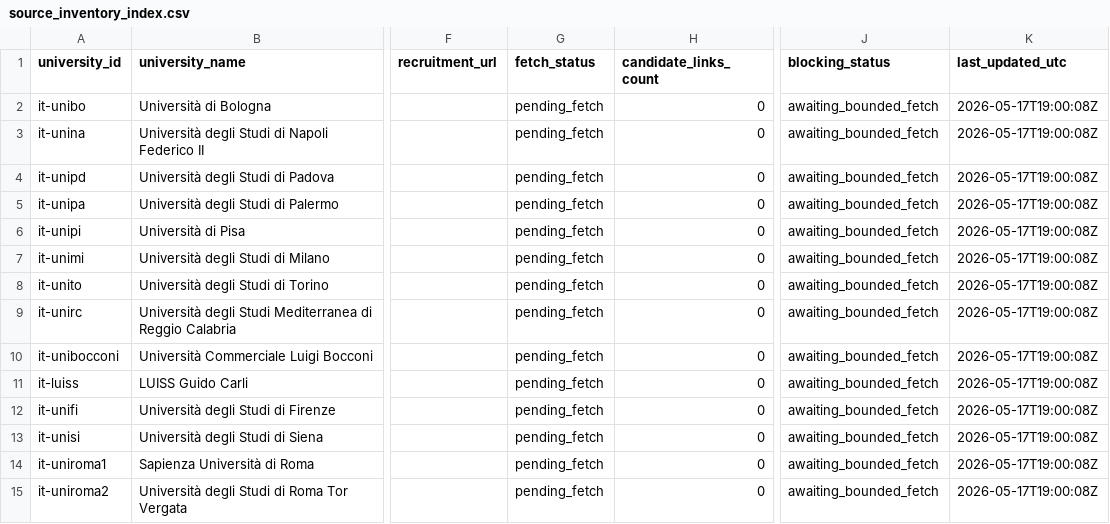
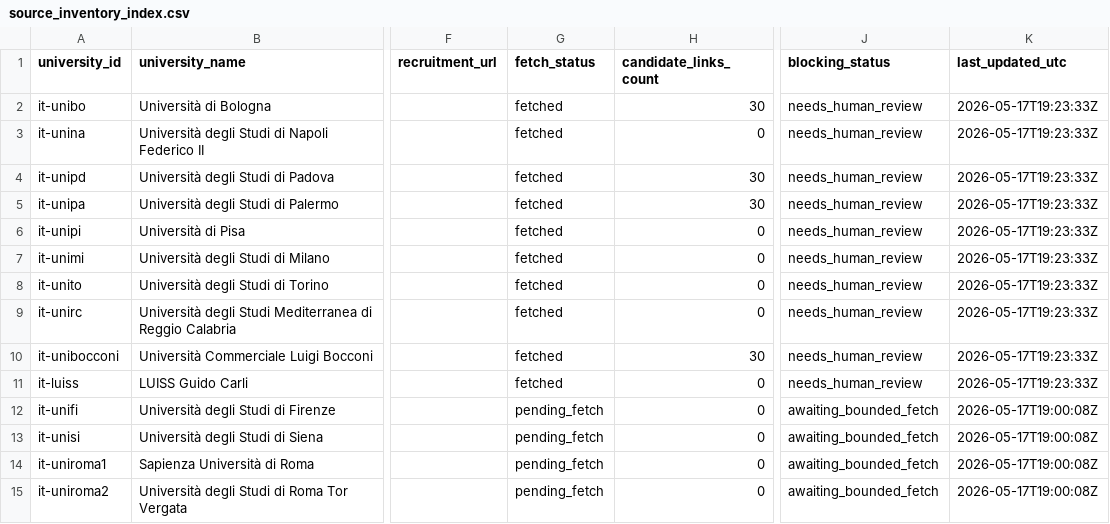
Before and after one commit to colazeta/atlante_dei_concorsi, a CSV file: docs/executions/approved-source-inventories/source_inventory_index.csv, drawn as a sheet; only a part is shown, gaps mark what is left out; the diff names each change by its address in the sheet, - before the commit and + after, or states it on an @@ line.

Commit message:
Populate candidate document links from approved source pages

```diff
--- a/docs/executions/approved-source-inventories/source_inventory_index.csv
+++ b/docs/executions/approved-source-inventories/source_inventory_index.csv
-G2:G11 (fetch_status): pending_fetch
+G2:G11 (fetch_status): fetched
-H2 (candidate_links_count): 0
+H2 (candidate_links_count): 30
-J2:J11 (blocking_status): awaiting_bounded_fetch
+J2:J11 (blocking_status): needs_human_review
-K2:K11 (last_updated_utc): 2026-05-17T19:00:08Z
+K2:K11 (last_updated_utc): 2026-05-17T19:23:33Z
-H4:H5 (candidate_links_count): 0
+H4:H5 (candidate_links_count): 30
-H10 (candidate_links_count): 0
+H10 (candidate_links_count): 30
```
Also changed, not shown: 19 other files.
